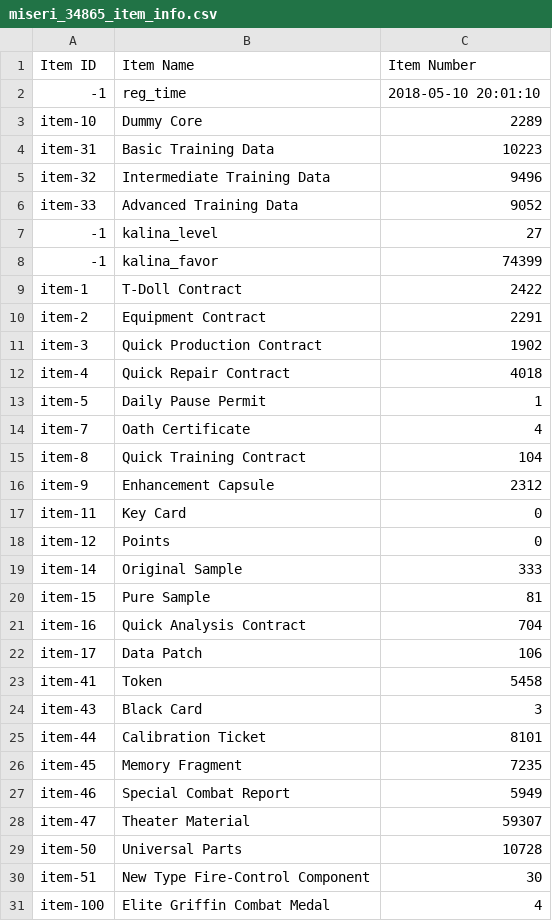
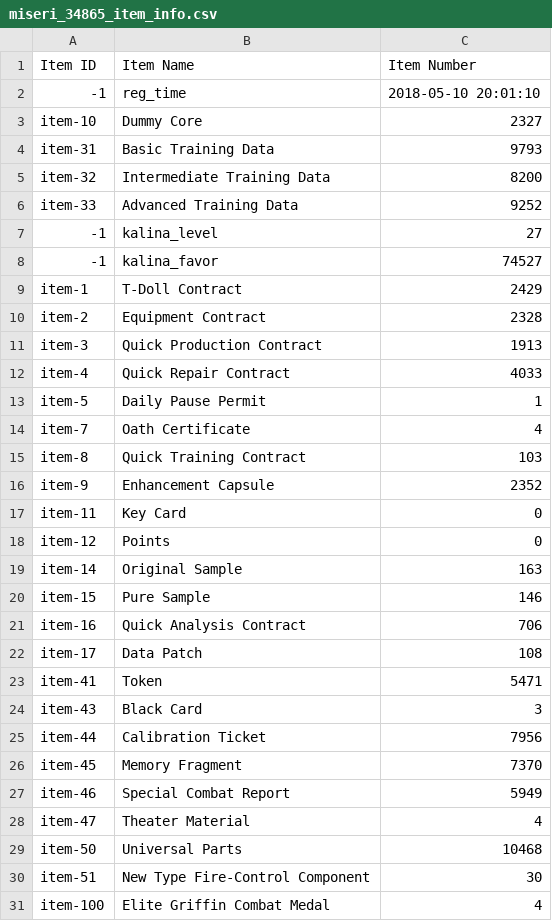
Before and after one commit to m1s3ri/90wish, a CSV file: miseri_34865_item_info.csv, drawn as a sheet; only a part is shown; the diff covers the shown part only.

```diff
--- a/miseri_34865_item_info.csv
+++ b/miseri_34865_item_info.csv
@@ -2,29 +2,29 @@
 -1,reg_time,2018-05-10 20:01:10
-item-10,Dummy Core,2289
-item-31,Basic Training Data,10223
-item-32,Intermediate Training Data,9496
-item-33,Advanced Training Data,9052
+item-10,Dummy Core,2327
+item-31,Basic Training Data,9793
+item-32,Intermediate Training Data,8200
+item-33,Advanced Training Data,9252
 -1,kalina_level,27
--1,kalina_favor,74399
-item-1,T-Doll Contract,2422
-item-2,Equipment Contract,2291
-item-3,Quick Production Contract,1902
-item-4,Quick Repair Contract,4018
+-1,kalina_favor,74527
+item-1,T-Doll Contract,2429
+item-2,Equipment Contract,2328
+item-3,Quick Production Contract,1913
+item-4,Quick Repair Contract,4033
 item-5,Daily Pause Permit,1
 item-7,Oath Certificate,4
-item-8,Quick Training Contract,104
-item-9,Enhancement Capsule,2312
+item-8,Quick Training Contract,103
+item-9,Enhancement Capsule,2352
 item-11,Key Card,0
 item-12,Points,0
-item-14,Original Sample,333
-item-15,Pure Sample,81
-item-16,Quick Analysis Contract,704
-item-17,Data Patch,106
-item-41,Token,5458
+item-14,Original Sample,163
+item-15,Pure Sample,146
+item-16,Quick Analysis Contract,706
+item-17,Data Patch,108
+item-41,Token,5471
 item-43,Black Card,3
-item-44,Calibration Ticket,8101
-item-45,Memory Fragment,7235
+item-44,Calibration Ticket,7956
+item-45,Memory Fragment,7370
 item-46,Special Combat Report,5949
-item-47,Theater Material,59307
-item-50,Universal Parts,10728
+item-47,Theater Material,4
+item-50,Universal Parts,10468
 item-51,New Type Fire-Control Component,30
```
Also changed, not shown: 6 edited cells elsewhere in this file, miseri_34865_doll_info.csv, miseri_34865_equip_info.csv, 5 other files.
